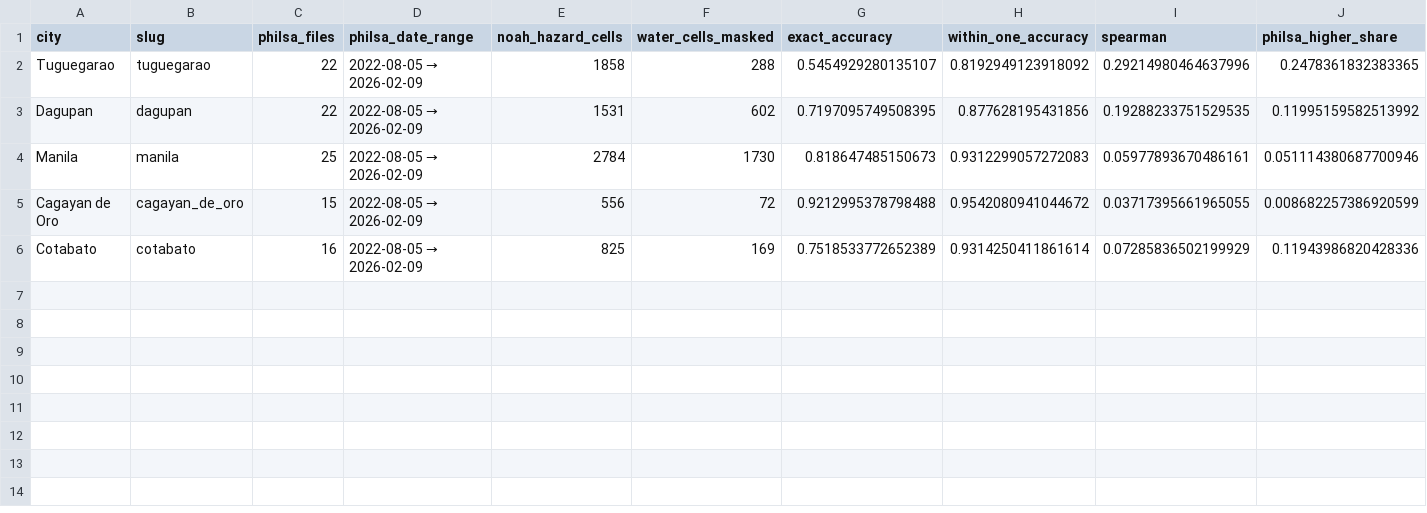
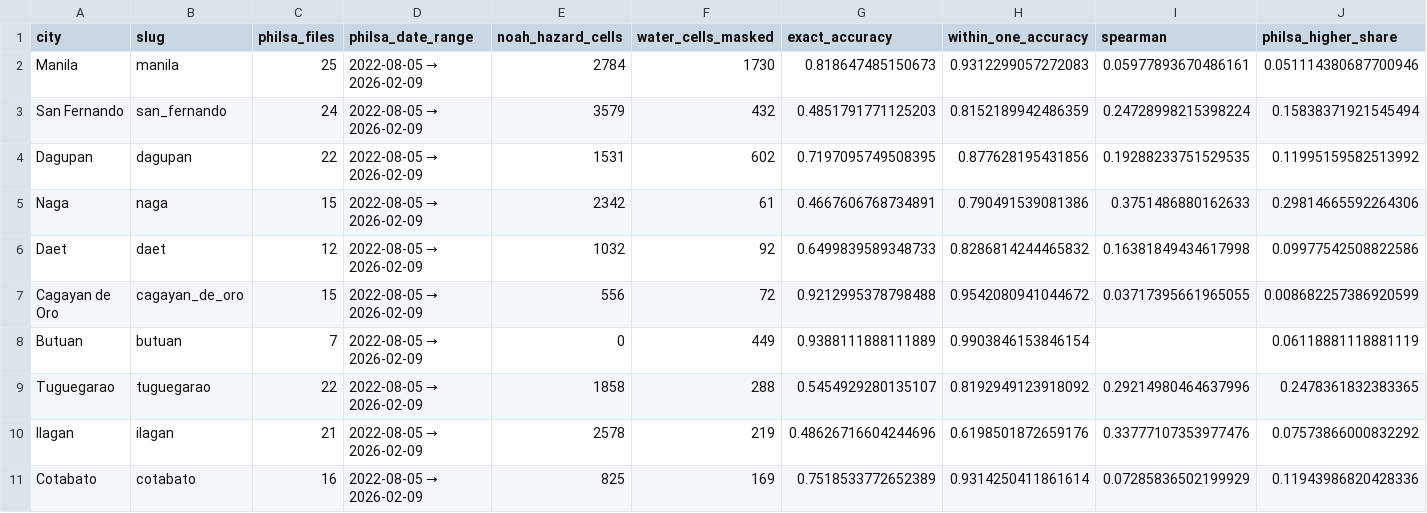
Before and after one commit to andersvestrum/flooding-infrastructure-Philippines, a CSV file: output/noah_validation/philsa/noah_philsa_allfiles_summary.csv, drawn as a sheet; only a part is shown; rows hold the shown columns only; the diff names each change by its address in the sheet, - before the commit and + after, or states it on an @@ line.

Commit message:
event-based comparison from satellite imagery to NOAH + correlation matrix for satellite against urban areas

```diff
--- a/output/noah_validation/philsa/noah_philsa_allfiles_summary.csv
+++ b/output/noah_validation/philsa/noah_philsa_allfiles_summary.csv
@@ row 4 moved to row 2: Manila @@
+row 3: San Fernando | san_fernando | 24 | 2022-08-05 → 2026-02-09 | 3579 | 432 | 0.4851791771125203 | 0.8152189942486359 | 0.24728998215398224 | 0.15838371921545494
@@ row 3 moved to row 4: Dagupan @@
+row 5: Naga | naga | 15 | 2022-08-05 → 2026-02-09 | 2342 | 61 | 0.4667606768734891 | 0.790491539081386 | 0.3751486880162633 | 0.29814665592264306
+row 6: Daet | daet | 12 | 2022-08-05 → 2026-02-09 | 1032 | 92 | 0.6499839589348733 | 0.8286814244465832 | 0.16381849434617998 | 0.09977542508822586
@@ row 5 moved to row 7: Cagayan de Oro @@
+row 8: Butuan | butuan | 7 | 2022-08-05 → 2026-02-09 | 0 | 449 | 0.9388111888111889 | 0.9903846153846154 |  | 0.06118881118881119
+row 10: Ilagan | ilagan | 21 | 2022-08-05 → 2026-02-09 | 2578 | 219 | 0.48626716604244696 | 0.6198501872659176 | 0.33777107353977476 | 0.07573866000832292
```
Also changed, not shown: output/noah_validation/ai4g/noah_ai4g_summary.csv, 41 other files.
